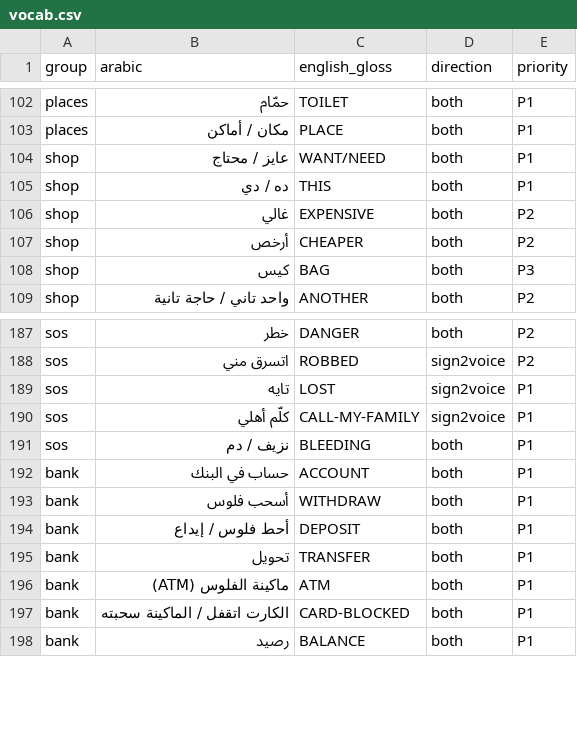
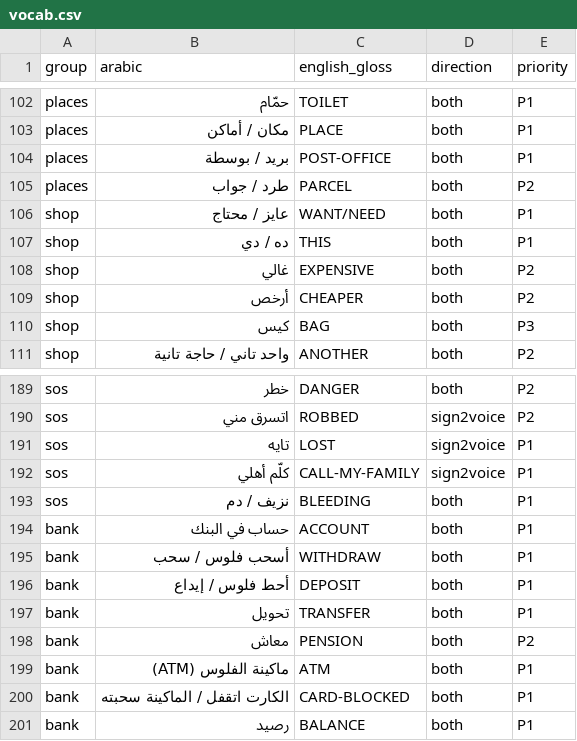
Before and after one commit to nrg1c3/wasl, a CSV file: signs/vocab.csv, drawn as a sheet; only a part is shown, gaps mark what is left out.

```diff
--- a/signs/vocab.csv
+++ b/signs/vocab.csv
@@ -103,2 +103,4 @@ places,حمّام,TOILET,both,P1
 places,مكان / أماكن,PLACE,both,P1
+places,بريد / بوسطة,POST-OFFICE,both,P1
+places,طرد / جواب,PARCEL,both,P2
 shop,عايز / محتاج,WANT/NEED,both,P1
@@ -192,5 +194,6 @@ sos,نزيف / دم,BLEEDING,both,P1
 bank,حساب في البنك,ACCOUNT,both,P1
-bank,أسحب فلوس,WITHDRAW,both,P1
+bank,أسحب فلوس / سحب,WITHDRAW,both,P1
 bank,أحط فلوس / إيداع,DEPOSIT,both,P1
 bank,تحويل,TRANSFER,both,P1
+bank,معاش,PENSION,both,P2
 bank,ماكينة الفلوس (ATM),ATM,both,P1
```
Also changed, not shown: 5 other files.
